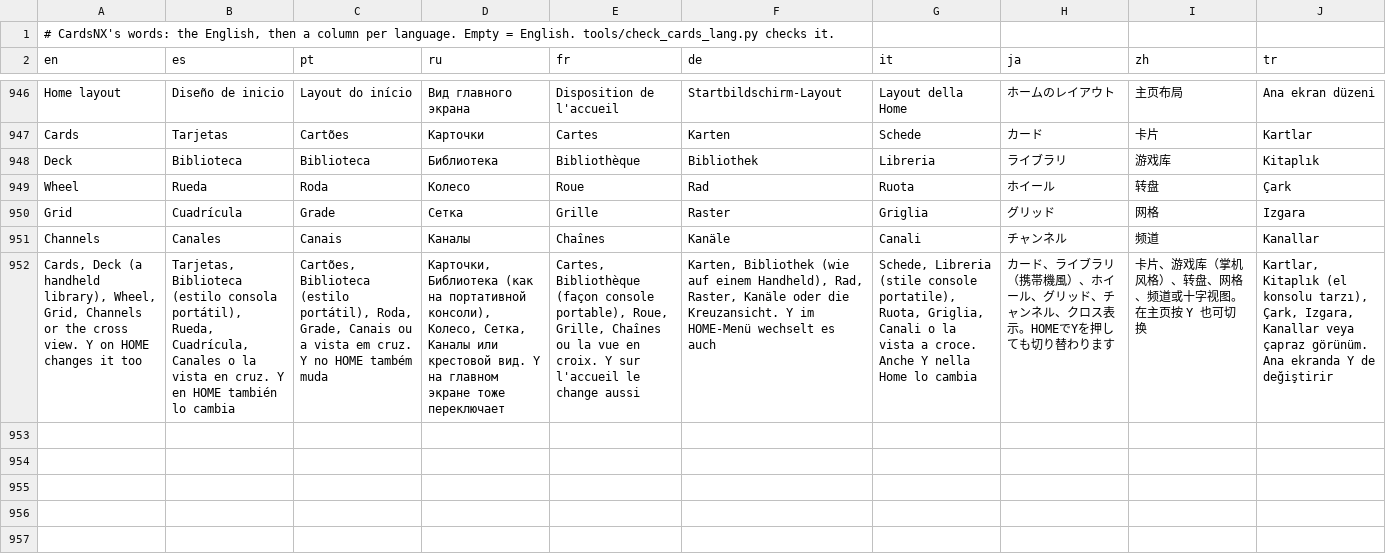
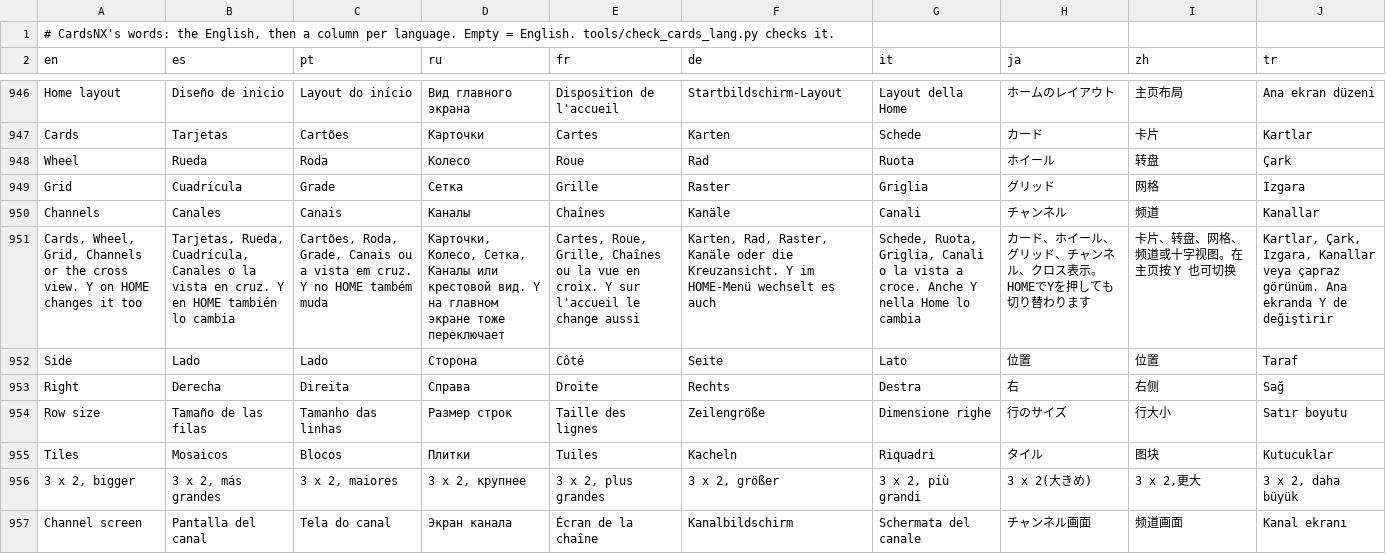
Before and after one commit to reixa-forge/homenx, a TSV file: projects/cards/romfs/lang.tsv, drawn as a sheet; only a part is shown, gaps mark what is left out; removed rows and columns are numbered as before the commit, all else as after; the diff covers the shown part only; the diff names each change by its address in the sheet, - before the commit and + after, or states it on an @@ line.

```diff
--- a/projects/cards/romfs/lang.tsv
+++ b/projects/cards/romfs/lang.tsv
-row 948: Deck | Biblioteca | Biblioteca | Библиотека | Bibliothèque | Bibliothek | Libreria | ライブラリ | 游戏库 | Kitaplık
-row 952: Cards, Deck (a handheld library), Wheel, Grid, Channels or the cross view. Y on HOME changes it too | Tarjetas, Biblioteca (estilo consola portátil), Rueda, Cuadrícula, Canales o la vista en cruz. Y en HOME también lo cambia | Cartões, Biblioteca (estilo portátil), Roda, Grade, Canais ou a vista em cruz. Y no HOME também muda | Карточки, Библиотека (как на портативной консоли), Колесо, Сетка, Каналы или крестовой вид. Y на главном экране тоже переключает | Cartes, Bibliothèque (façon console portable), Roue, Grille, Chaînes ou la vue en croix. Y sur l'accueil le change aussi | Karten, Bibliothek (wie auf einem Handheld), Rad, Raster, Kanäle oder die Kreuzansicht. Y im HOME-Menü wechselt es auch | Schede, Libreria (stile console portatile), Ruota, Griglia, Canali o la vista a croce. Anche Y nella Home lo cambia | カード、ライブラリ（携帯機風）、ホイール、グリッド、チャンネル、クロス表示。HOMEでYを押しても切り替わります | 卡片、游戏库（掌机风格）、转盘、网格、频道或十字视图。在主页按 Y 也可切换 | Kartlar, Kitaplık (el konsolu tarzı), Çark, Izgara, Kanallar veya çapraz görünüm. Ana ekranda Y de değiştirir
+row 951: Cards, Wheel, Grid, Channels or the cross view. Y on HOME changes it too | Tarjetas, Rueda, Cuadrícula, Canales o la vista en cruz. Y en HOME también lo cambia | Cartões, Roda, Grade, Canais ou a vista em cruz. Y no HOME também muda | Карточки, Колесо, Сетка, Каналы или крестовой вид. Y на главном экране тоже переключает | Cartes, Roue, Grille, Chaînes ou la vue en croix. Y sur l'accueil le change aussi | Karten, Rad, Raster, Kanäle oder die Kreuzansicht. Y im HOME-Menü wechselt es auch | Schede, Ruota, Griglia, Canali o la vista a croce. Anche Y nella Home lo cambia | カード、ホイール、グリッド、チャンネル、クロス表示。HOMEでYを押しても切り替わります | 卡片、转盘、网格、频道或十字视图。在主页按 Y 也可切换 | Kartlar, Çark, Izgara, Kanallar veya çapraz görünüm. Ana ekranda Y de değiştirir
+row 952: Side | Lado | Lado | Сторона | Côté | Seite | Lato | 位置 | 位置 | Taraf
+row 953: Right | Derecha | Direita | Справа | Droite | Rechts | Destra | 右 | 右侧 | Sağ
+row 954: Row size | Tamaño de las filas | Tamanho das linhas | Размер строк | Taille des lignes | Zeilengröße | Dimensione righe | 行のサイズ | 行大小 | Satır boyutu
+row 955: Tiles | Mosaicos | Blocos | Плитки | Tuiles | Kacheln | Riquadri | タイル | 图块 | Kutucuklar
+row 956: 3 x 2, bigger | 3 x 2, más grandes | 3 x 2, maiores | 3 x 2, крупнее | 3 x 2, plus grandes | 3 x 2, größer | 3 x 2, più grandi | 3 x 2(大きめ) | 3 x 2,更大 | 3 x 2, daha büyük
+row 957: Channel screen | Pantalla del canal | Tela do canal | Экран канала | Écran de la chaîne | Kanalbildschirm | Schermata del canale | チャンネル画面 | 频道画面 | Kanal ekranı
```
Also changed, not shown: 11 added rows elsewhere in this file, 9 other files.
